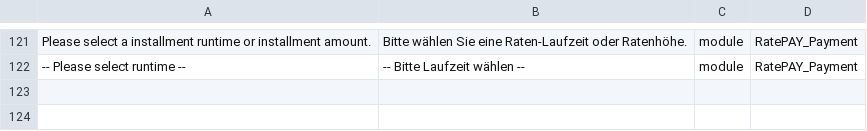
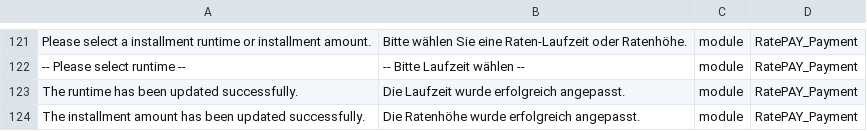
Before and after one commit to ratepay/magento2-module, a CSV file: app/code/RatePAY/Payment/i18n/de_DE.csv, drawn as a sheet; only a part is shown, gaps mark what is left out; the diff names each change by its address in the sheet, - before the commit and + after, or states it on an @@ line.

Commit message:
M2-2 - Added message when the installmentplan was changed successfully

```diff
--- a/app/code/RatePAY/Payment/i18n/de_DE.csv
+++ b/app/code/RatePAY/Payment/i18n/de_DE.csv
+row 123: The runtime has been updated successfully. | Die Laufzeit wurde erfolgreich angepasst. | module | RatePAY_Payment
+row 124: The installment amount has been updated successfully. | Die Ratenhöhe wurde erfolgreich angepasst. | module | RatePAY_Payment
```
Also changed, not shown: 1 other file.
